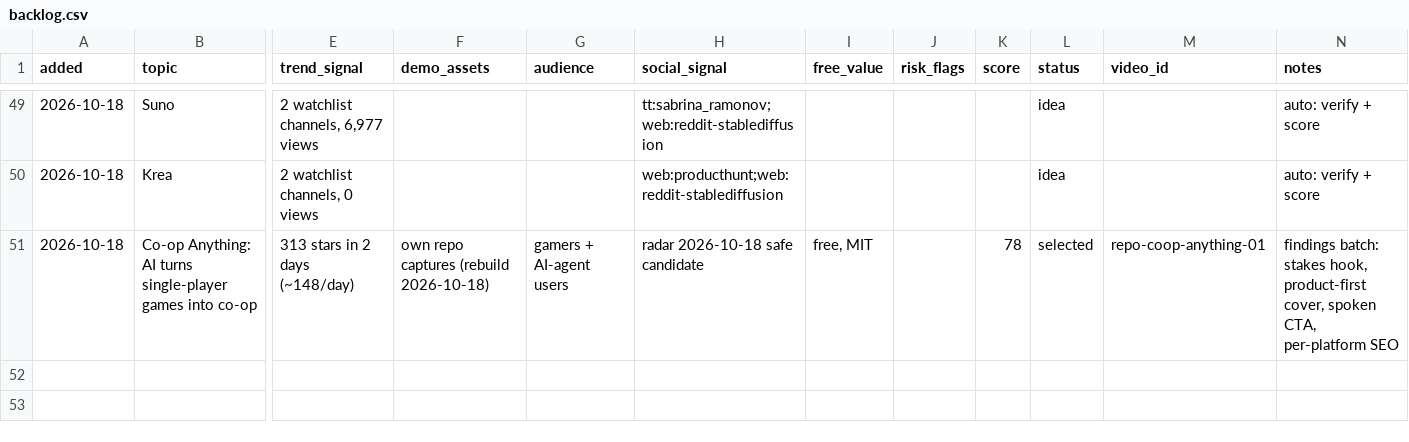
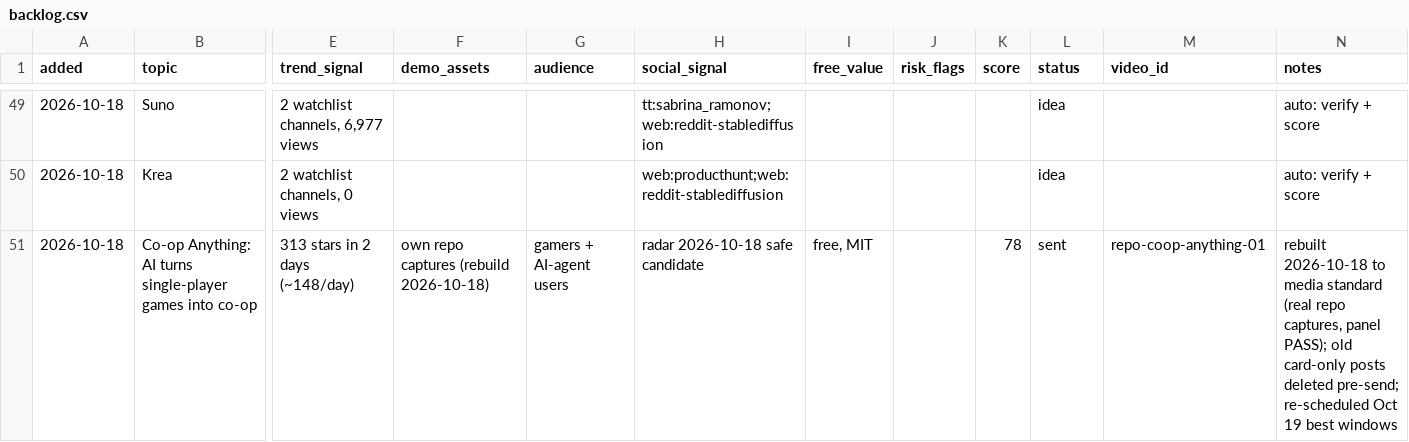
Before and after one commit to zainkhan122/yt-tts, a CSV file: reels-studio/topics/backlog.csv, drawn as a sheet; only a part is shown, gaps mark what is left out; the diff names each change by its address in the sheet, - before the commit and + after, or states it on an @@ line.

Commit message:
backlog 2026-10-18: Co-op Anything rebuilt + sent to Buffer (3 posts Oct 19 best windows)

```diff
--- a/reels-studio/topics/backlog.csv
+++ b/reels-studio/topics/backlog.csv
-L51 (status): selected
+L51 (status): sent
-N51 (notes): findings batch: stakes hook, product-first cover, spoken CTA, per-platform SEO
+N51 (notes): rebuilt 2026-10-18 to media standard (real repo captures, panel PASS); old card-only posts deleted pre-send; re-scheduled Oct 19 best windows
```
